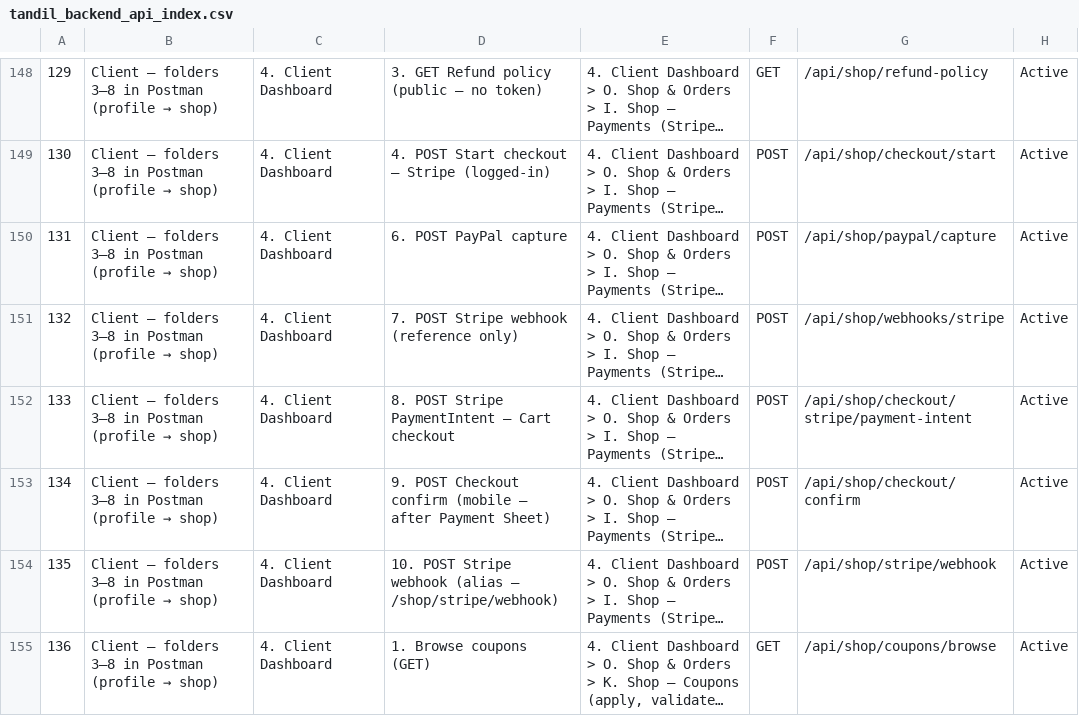
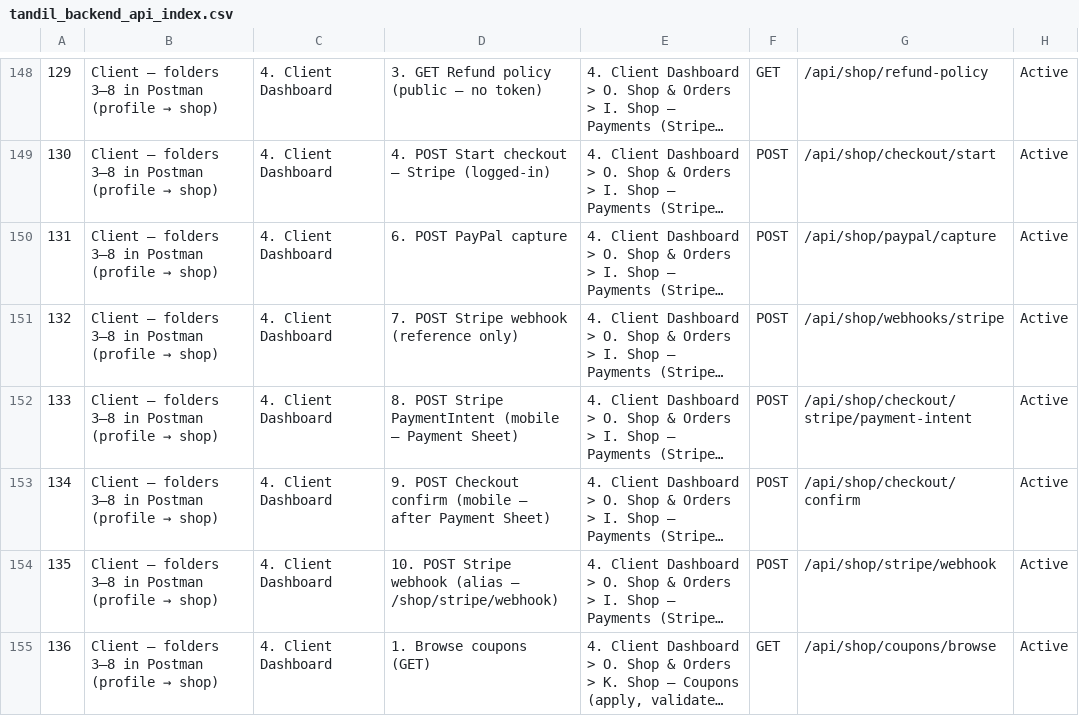
Before and after one commit to TARTEB6655/tandil-backend, a CSV file: postman/tandil_backend_api_index.csv, drawn as a sheet; only a part is shown, gaps mark what is left out; long unchanged cells end in …; the diff names each change by its address in the sheet, - before the commit and + after, or states it on an @@ line.

```diff
--- a/postman/tandil_backend_api_index.csv
+++ b/postman/tandil_backend_api_index.csv
-D152: …Stripe PaymentIntent — Cart checkout
+D152: …Stripe PaymentIntent (mobile — Payment Sheet)
```
Also changed, not shown: 1 other file.
